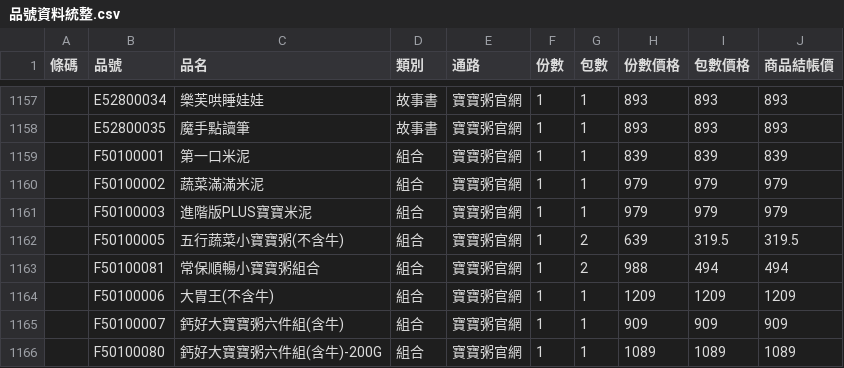
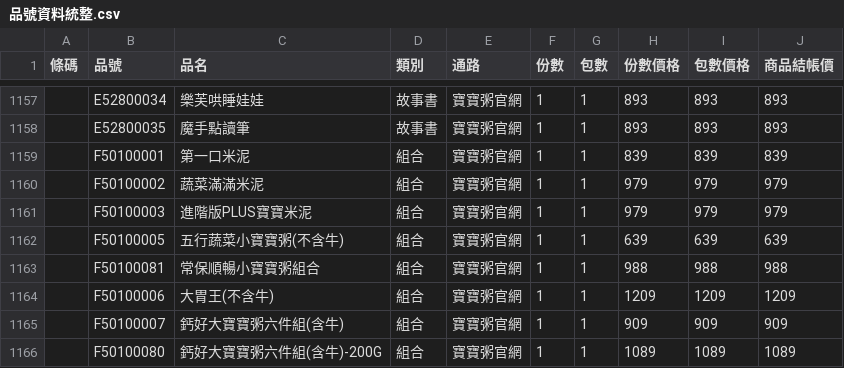
Before and after one commit to TaichiS/jiejie-order-converter, a CSV file: 品號資料統整.csv, drawn as a sheet; only a part is shown, gaps mark what is left out; the diff names each change by its address in the sheet, - before the commit and + after, or states it on an @@ line.

```diff
--- a/品號資料統整.csv
+++ b/品號資料統整.csv
-G1162:G1163 (包數): 2
+G1162:G1163 (包數): 1
-I1162 (包數價格): 319.5
+I1162 (包數價格): 639
-J1162 (商品結帳價): 319.5
+J1162 (商品結帳價): 639
-I1163 (包數價格): 494
+I1163 (包數價格): 988
-J1163 (商品結帳價): 494
+J1163 (商品結帳價): 988
```
Also changed, not shown: 1 other file.
